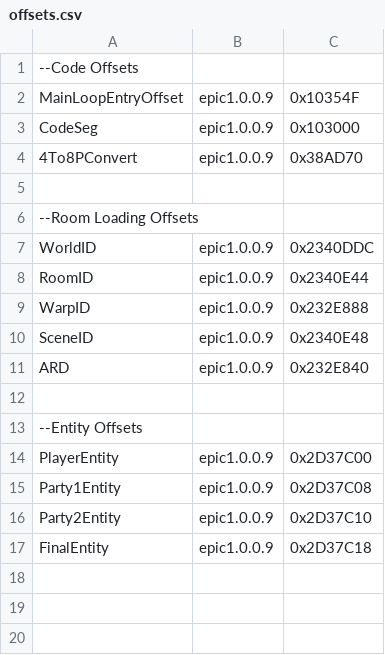
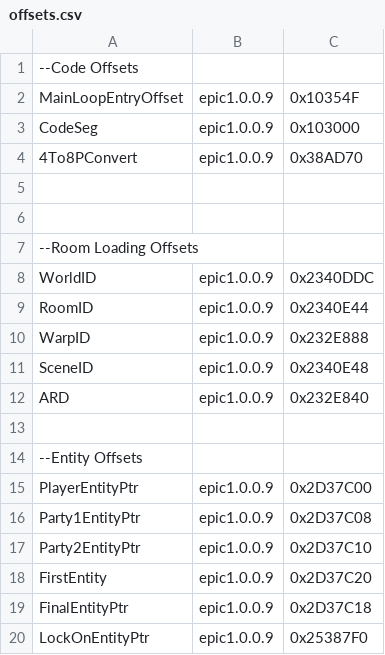
Before and after one commit to synth-the-humanoid/KHMI, a CSV file: KHMI/offsets.csv, drawn as a sheet.

```diff
--- a/KHMI/offsets.csv
+++ b/KHMI/offsets.csv
@@ -5,2 +5,3 @@ CodeSeg,epic1.0.0.9,0x103000
 
+
 --Room Loading Offsets
@@ -13,5 +14,7 @@ ARD,epic1.0.0.9,0x232E840
 --Entity Offsets
-PlayerEntity,epic1.0.0.9,0x2D37C00
-Party1Entity,epic1.0.0.9,0x2D37C08
-Party2Entity,epic1.0.0.9,0x2D37C10
-FinalEntity,epic1.0.0.9,0x2D37C18
+PlayerEntityPtr,epic1.0.0.9,0x2D37C00
+Party1EntityPtr,epic1.0.0.9,0x2D37C08
+Party2EntityPtr,epic1.0.0.9,0x2D37C10
+FirstEntity,epic1.0.0.9,0x2D37C20
+FinalEntityPtr,epic1.0.0.9,0x2D37C18
+LockOnEntityPtr,epic1.0.0.9,0x25387F0
```
Also changed, not shown: 7 other files.
